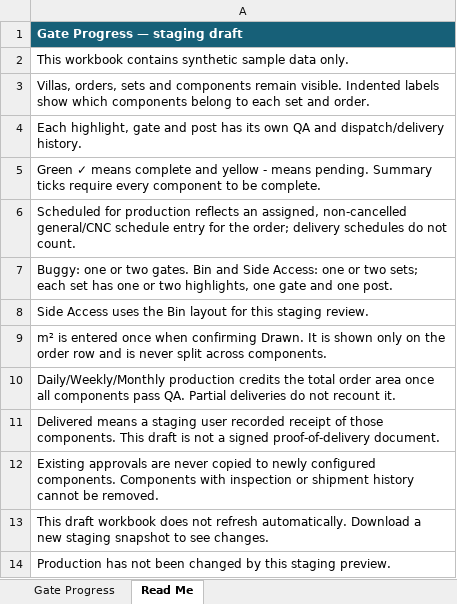
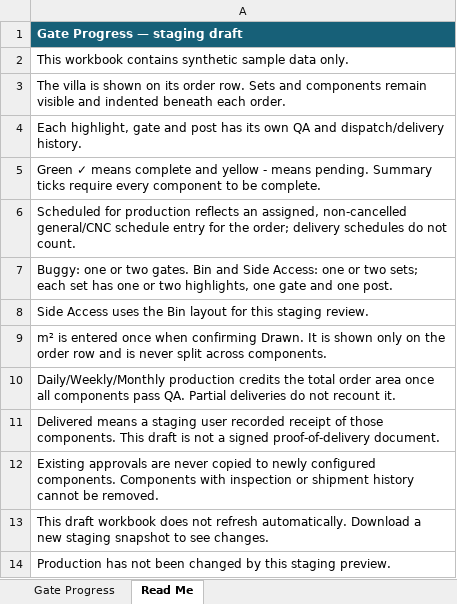
Before and after one commit to matthewlakerdis-dev/panelstock, an Excel workbook: artifacts/GATE_PROGRESS_DRAFT.xlsx, sheet Read Me, drawn as a sheet; values as stored, in another font and other column widths than the file's, no borders; the diff names each change by its address in the sheet, - before the commit and + after, or states it on an @@ line.

Commit message:
Show the villa on its gate order row without an overall summary

```diff
--- a/artifacts/GATE_PROGRESS_DRAFT.xlsx (sheet Read Me)
+++ b/artifacts/GATE_PROGRESS_DRAFT.xlsx (sheet Read Me)
-A3: Villas, orders, sets and components remain visible. Indented labels show which components belong to each set and order.
+A3: The villa is shown on its order row. Sets and components remain visible and indented beneath each order.
```
Also changed, not shown: sheet Gate Progress, 5 other files.
